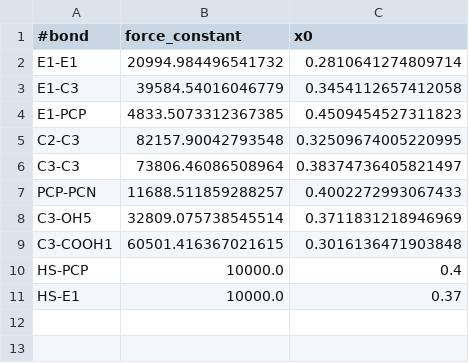
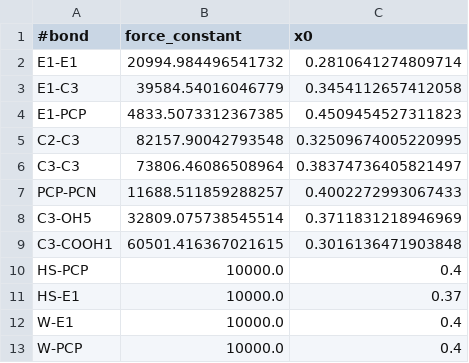
Before and after one commit to PTC-CMC/McCabeGroup, a CSV file: cg/bonded_parameters/phospholipid_bonds.csv, drawn as a sheet.

Commit message:
W bonds

```diff
--- a/cg/bonded_parameters/phospholipid_bonds.csv
+++ b/cg/bonded_parameters/phospholipid_bonds.csv
@@ -11 +11,3 @@ HS-PCP,10000.0,0.4
 HS-E1,10000.0,0.37
+W-E1,10000.0,0.4
+W-PCP,10000.0,0.4
```
